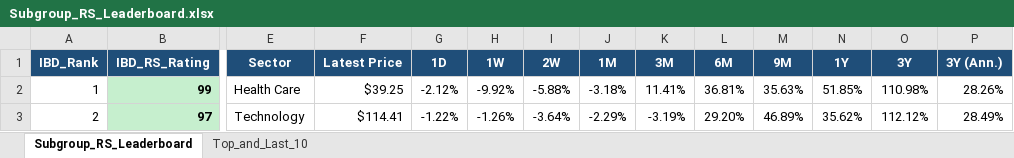
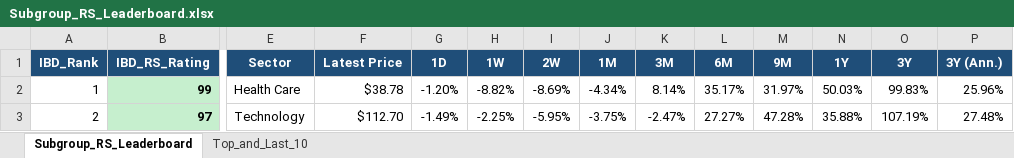
Before and after one commit to Jamesssurfer/SubGroup-Tracker, an Excel workbook: Subgroup_RS_Leaderboard.xlsx, sheet Subgroup_RS_Leaderboard, drawn as a sheet; only a part is shown, gaps mark what is left out; values as stored, in another font and other column widths than the file's, no borders; the diff covers the shown part only; the diff names each change by its address in the sheet, - before the commit and + after, or states it on an @@ line.

Commit message:
Auto-update: US Industry Subgroups RS Dashboard (2026-11-17)

```diff
--- a/Subgroup_RS_Leaderboard.xlsx (sheet Subgroup_RS_Leaderboard)
+++ b/Subgroup_RS_Leaderboard.xlsx (sheet Subgroup_RS_Leaderboard)
-F2 (Latest Price): $39.25
+F2 (Latest Price): $38.78
-G2 (1D): -2.12%
+G2 (1D): -1.20%
-H2 (1W): -9.92%
+H2 (1W): -8.82%
-I2 (2W): -5.88%
+I2 (2W): -8.69%
-J2 (1M): -3.18%
+J2 (1M): -4.34%
-K2 (3M): 11.41%
+K2 (3M): 8.14%
-L2 (6M): 36.81%
+L2 (6M): 35.17%
-M2 (9M): 35.63%
+M2 (9M): 31.97%
-N2 (1Y): 51.85%
+N2 (1Y): 50.03%
-O2 (3Y): 110.98%
+O2 (3Y): 99.83%
-P2 (3Y (Ann.)): 28.26%
+P2 (3Y (Ann.)): 25.96%
-F3 (Latest Price): $114.41
+F3 (Latest Price): $112.70
-G3 (1D): -1.22%
+G3 (1D): -1.49%
-H3 (1W): -1.26%
+H3 (1W): -2.25%
-I3 (2W): -3.64%
+I3 (2W): -5.95%
-J3 (1M): -2.29%
+J3 (1M): -3.75%
-K3 (3M): -3.19%
+K3 (3M): -2.47%
-L3 (6M): 29.20%
+L3 (6M): 27.27%
-M3 (9M): 46.89%
+M3 (9M): 47.28%
-N3 (1Y): 35.62%
+N3 (1Y): 35.88%
-O3 (3Y): 112.12%
+O3 (3Y): 107.19%
-P3 (3Y (Ann.)): 28.49%
+P3 (3Y (Ann.)): 27.48%
```
Also changed, not shown: 756 edited cells elsewhere in this sheet, sheet Top_and_Last_10.
